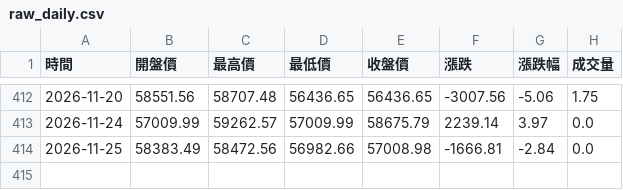
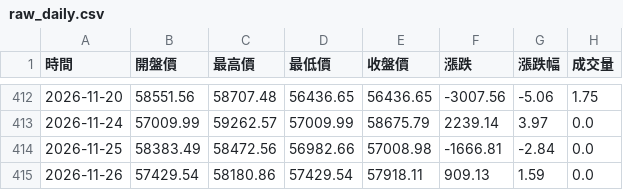
Before and after one commit to hawk82508-cloud/asia-europe-indices, a CSV file: data/N225/raw_daily.csv, drawn as a sheet; only a part is shown, gaps mark what is left out; the diff names each change by its address in the sheet, - before the commit and + after, or states it on an @@ line.

```diff
--- a/data/N225/raw_daily.csv
+++ b/data/N225/raw_daily.csv
+row 415: 2026-11-26 | 57429.54 | 58180.86 | 57429.54 | 57918.11 | 909.13 | 1.59 | 0.0
```
Also changed, not shown: data/KS11/raw_daily.csv, data/KS11/raw_monthly.csv, 5 other files.
